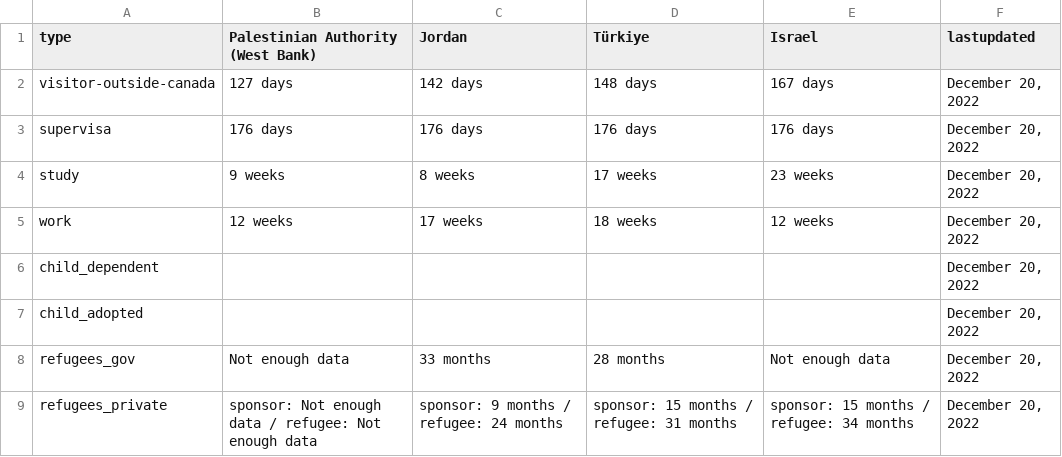
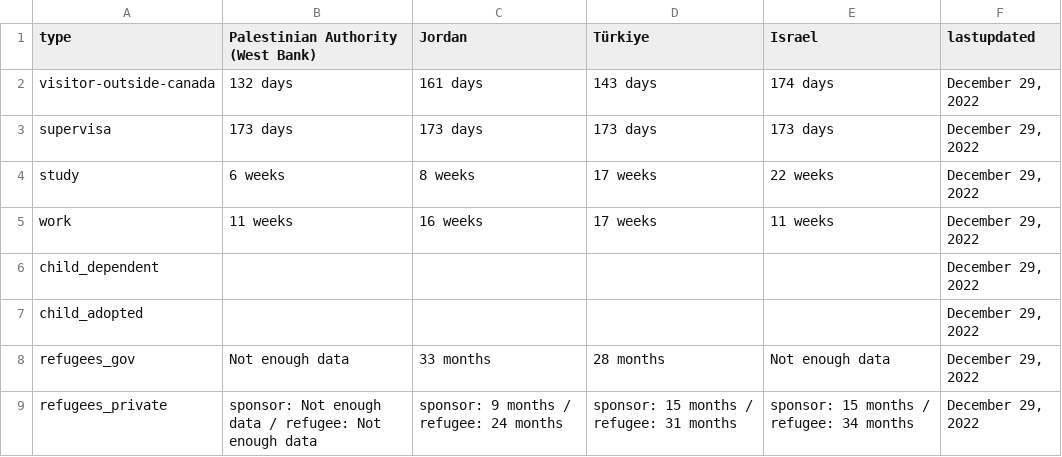
Before and after one commit to suhaibmujahid/cic-processing-times, a CSV file: formatted-selected-countries-data-ptime-en.csv, drawn as a sheet.

Commit message:
Flat: latest data (2022-12-30T00:22:05.931Z) {   "date": "2022-12-30T00:22:05.931Z",   "files": [     {       "name": "data-ptime-en.csv",       "deltaBytes": 113,       "source": "https://www.canada.ca/content/dam/ircc/documents/json/data-ptime-en.json"     },     {       "name": "data-ptime-en.json",       "deltaBytes": 113,       "source": "https://www.canada.ca/content/dam/ircc/documents/json/data-ptime-en.json"     },     {       "name": "formatted-data-ptime-en.csv",       "deltaBytes": -55,       "source": "https://www.canada.ca/content/dam/ircc/documents/json/data-ptime-en.json"     },     {       "name": "formatted-selected-countries-data-ptime-en.csv",       "deltaBytes": 0,       "source": "https://www.canada.ca/content/dam/ircc/documents/json/data-ptime-en.json"     },     {       "name": "data-ptime-non-country-en.csv",       "deltaBytes": 1,       "source": "https://www.canada.ca/content/dam/ircc/documents/json/data-ptime-non-country-en.json"     },     {       "name": "data-ptime-non-country-en.json",       "deltaBytes": 1,       "source": "https://www.canada.ca/content/dam/ircc/documents/json/data-ptime-non-country-en.json"     }   ] }

```diff
--- a/formatted-selected-countries-data-ptime-en.csv
+++ b/formatted-selected-countries-data-ptime-en.csv
@@ -1,9 +1,9 @@
 type,Palestinian Authority (West Bank),Jordan,Türkiye,Israel,lastupdated
-visitor-outside-canada,127 days,142 days,148 days,167 days,"December 20, 2022"
-supervisa,176 days,176 days,176 days,176 days,"December 20, 2022"
-study,9 weeks,8 weeks,17 weeks,23 weeks,"December 20, 2022"
-work,12 weeks,17 weeks,18 weeks,12 weeks,"December 20, 2022"
-child_dependent,,,,,"December 20, 2022"
-child_adopted,,,,,"December 20, 2022"
-refugees_gov,Not enough data,33 months,28 months,Not enough data,"December 20, 2022"
-refugees_private,sponsor: Not enough data / refugee: Not enough data,sponsor: 9 months / refugee: 24 months,sponsor: 15 months / refugee: 31 months,sponsor: 15 months / refugee: 34 months,"December 20, 2022"
+visitor-outside-canada,132 days,161 days,143 days,174 days,"December 29, 2022"
+supervisa,173 days,173 days,173 days,173 days,"December 29, 2022"
+study,6 weeks,8 weeks,17 weeks,22 weeks,"December 29, 2022"
+work,11 weeks,16 weeks,17 weeks,11 weeks,"December 29, 2022"
+child_dependent,,,,,"December 29, 2022"
+child_adopted,,,,,"December 29, 2022"
+refugees_gov,Not enough data,33 months,28 months,Not enough data,"December 29, 2022"
+refugees_private,sponsor: Not enough data / refugee: Not enough data,sponsor: 9 months / refugee: 24 months,sponsor: 15 months / refugee: 31 months,sponsor: 15 months / refugee: 34 months,"December 29, 2022"
```
Also changed, not shown: data-ptime-en.csv, data-ptime-non-country-en.csv, 3 other files.
